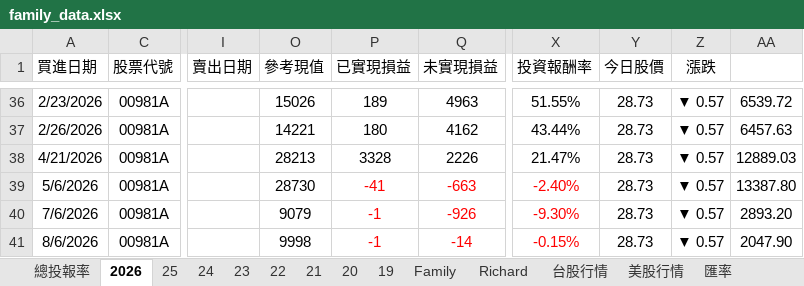
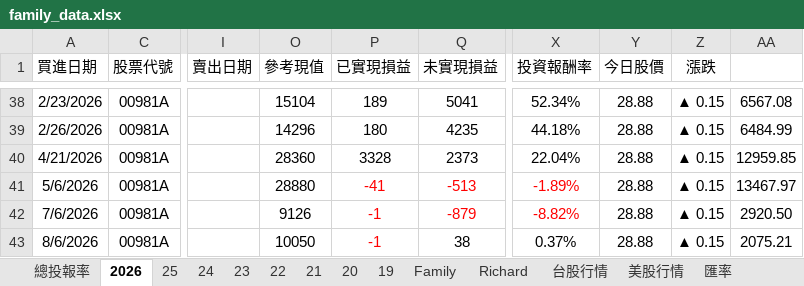
Before and after one commit to even182/richard-personal-hub, an Excel workbook: data/family_data.xlsx, sheet 2026, drawn as a sheet; only a part is shown, gaps mark what is left out; values as stored, in another font and other column widths than the file's, no borders; conditional formats not drawn; addresses are those after the commit; the diff covers the shown part only; the diff names each change by its address in the sheet, - before the commit and + after, or states it on an @@ line.

```diff
--- a/data/family_data.xlsx (sheet 2026)
+++ b/data/family_data.xlsx (sheet 2026)
-O38 (參考現值): 15026
+O38 (參考現值): 15104
-Q38 (未實現損益): 4963
+Q38 (未實現損益): 5041
-X38 (投資報酬率): 51.55%
+X38 (投資報酬率): 52.34%
-Y38:Y43 (今日股價): 28.73
+Y38:Y43 (今日股價): 28.88
-Z38:Z43 (漲跌): ▼ 0.57
+Z38:Z43 (漲跌): ▲ 0.15
-AA38: 6539.72
+AA38: 6567.08
-O39 (參考現值): 14221
+O39 (參考現值): 14296
-Q39 (未實現損益): 4162
+Q39 (未實現損益): 4235
-X39 (投資報酬率): 43.44%
+X39 (投資報酬率): 44.18%
-AA39: 6457.63
+AA39: 6484.99
-O40 (參考現值): 28213
+O40 (參考現值): 28360
-Q40 (未實現損益): 2226
+Q40 (未實現損益): 2373
-X40 (投資報酬率): 21.47%
+X40 (投資報酬率): 22.04%
-AA40: 12889.03
+AA40: 12959.85
-O41 (參考現值): 28730
+O41 (參考現值): 28880
-Q41 (未實現損益): -663
+Q41 (未實現損益): -513
-X41 (投資報酬率): -2.40%
+X41 (投資報酬率): -1.89%
-AA41: 13387.80
+AA41: 13467.97
-O42 (參考現值): 9079
+O42 (參考現值): 9126
-Q42 (未實現損益): -926
+Q42 (未實現損益): -879
-X42 (投資報酬率): -9.30%
+X42 (投資報酬率): -8.82%
-AA42: 2893.20
+AA42: 2920.50
-O43 (參考現值): 9998
+O43 (參考現值): 10050
-Q43 (未實現損益): -14
+Q43 (未實現損益): 38
-Q43 text colour: #FF0000
+Q43 text colour: black
-X43 (投資報酬率): -0.15%
+X43 (投資報酬率): 0.37%
-X43 text colour: #FF0000
+X43 text colour: black
-AA43: 2047.90
+AA43: 2075.21
```
Also changed, not shown: 10 added rows, 8 removed rows and 173 edited cells elsewhere in this sheet, sheet 台股行情, sheet Family, sheet Richard, sheet 21, sheet 25, sheet 24, 5 more sheets, formulas that keep their value, hidden cells, charts or pictures.
